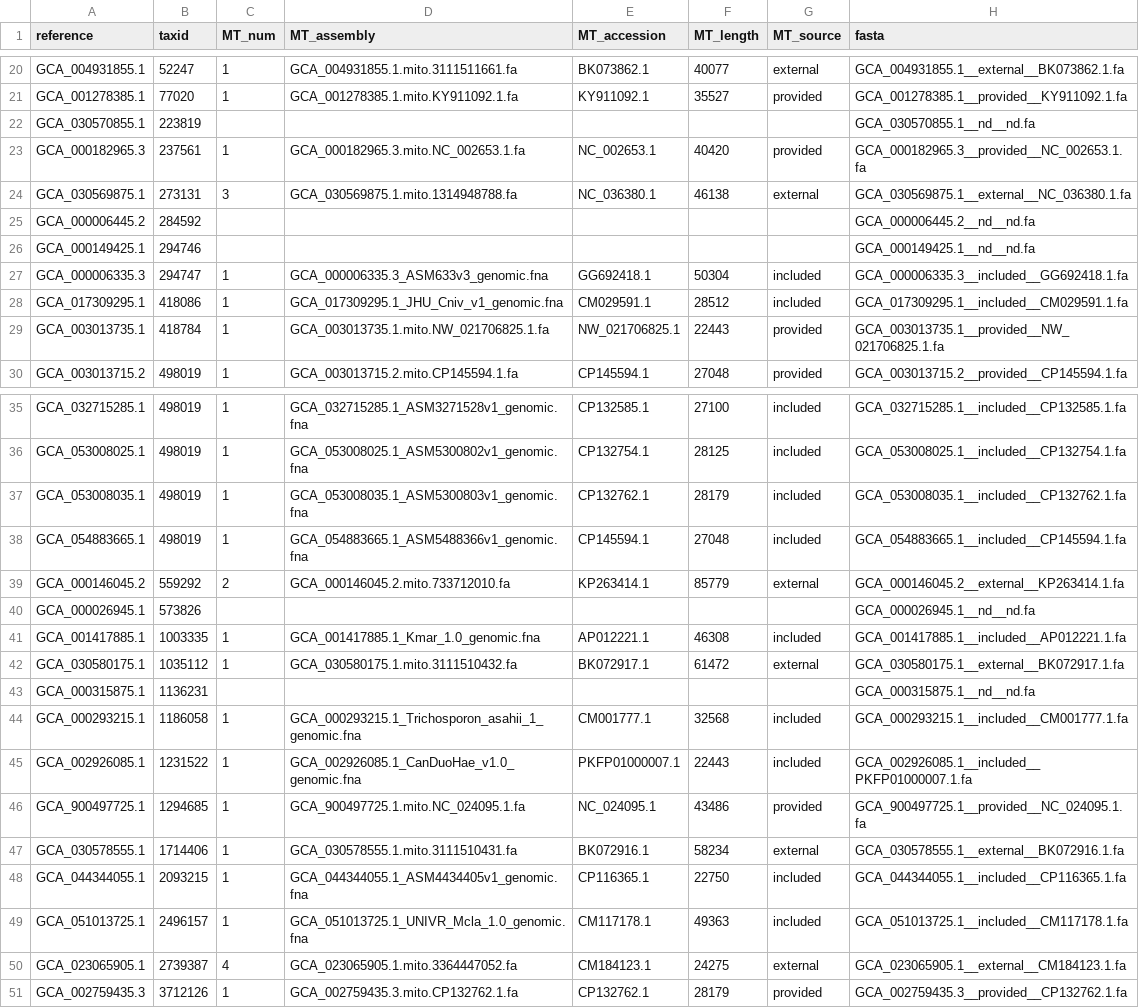
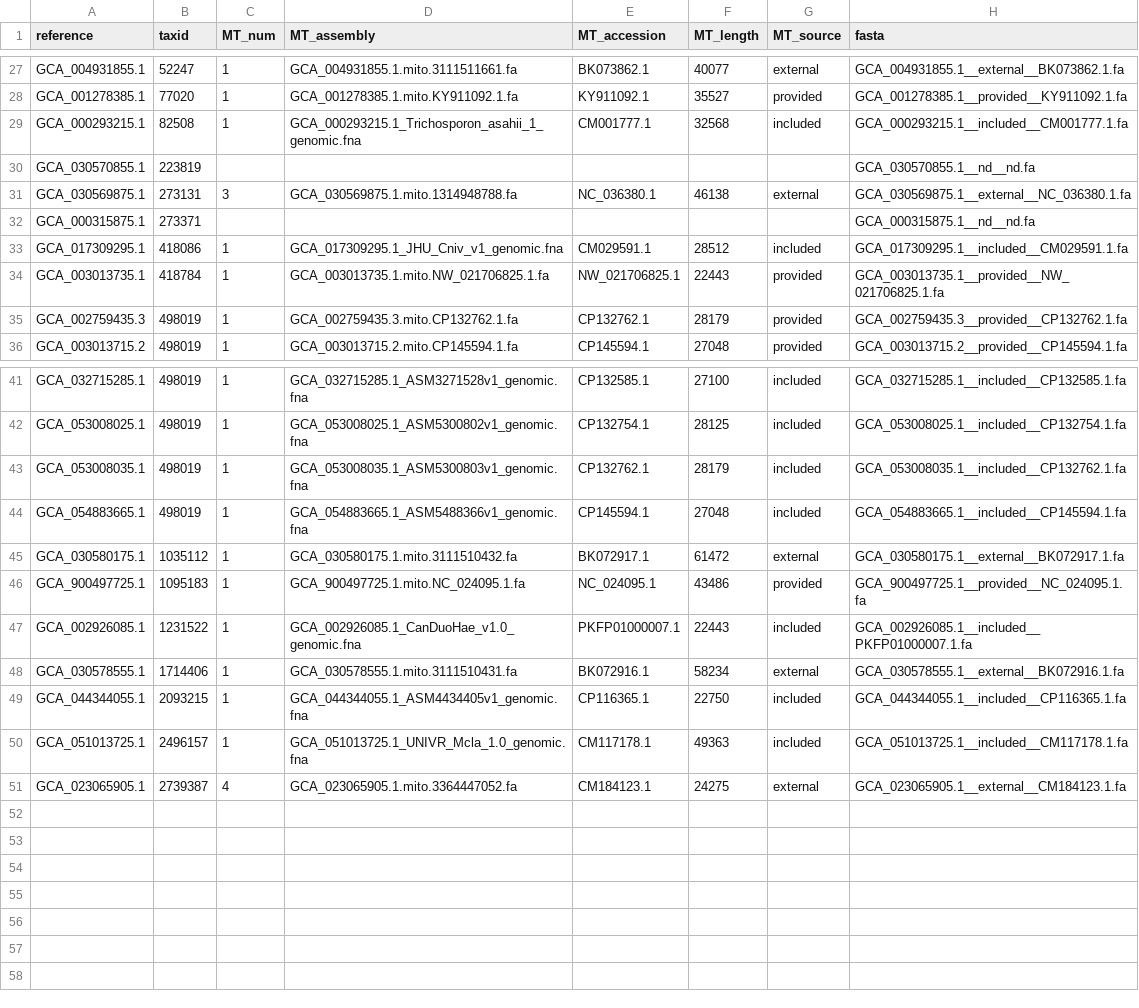
Before and after one commit to RIVM-bioinformatics/apollo-reference, a TSV file: data/reference_assembly_data.tsv, drawn as a sheet; only a part is shown, gaps mark what is left out; removed rows and columns are numbered as before the commit, all else as after; the diff covers the shown part only; the diff names each change by its address in the sheet, - before the commit and + after, or states it on an @@ line.

Commit message:
fix: updated file with species taxIds

```diff
--- a/data/reference_assembly_data.tsv
+++ b/data/reference_assembly_data.tsv
+row 29: GCA_000293215.1 | 82508 | 1 | GCA_000293215.1_Trichosporon_asahii_1_genomic.fna | CM001777.1 | 32568 | included | GCA_000293215.1__included__CM001777.1.fa
-row 23: GCA_000182965.3 | 237561 | 1 | GCA_000182965.3.mito.NC_002653.1.fa | NC_002653.1 | 40420 | provided | GCA_000182965.3__provided__NC_002653.1.fa
-row 25: GCA_000006445.2 | 284592 |  |  |  |  |  | GCA_000006445.2__nd__nd.fa
-row 26: GCA_000149425.1 | 294746 |  |  |  |  |  | GCA_000149425.1__nd__nd.fa
-row 27: GCA_000006335.3 | 294747 | 1 | GCA_000006335.3_ASM633v3_genomic.fna | GG692418.1 | 50304 | included | GCA_000006335.3__included__GG692418.1.fa
+row 32: GCA_000315875.1 | 273371 |  |  |  |  |  | GCA_000315875.1__nd__nd.fa
+row 35: GCA_002759435.3 | 498019 | 1 | GCA_002759435.3.mito.CP132762.1.fa | CP132762.1 | 28179 | provided | GCA_002759435.3__provided__CP132762.1.fa
-row 39: GCA_000146045.2 | 559292 | 2 | GCA_000146045.2.mito.733712010.fa | KP263414.1 | 85779 | external | GCA_000146045.2__external__KP263414.1.fa
-row 40: GCA_000026945.1 | 573826 |  |  |  |  |  | GCA_000026945.1__nd__nd.fa
-row 41: GCA_001417885.1 | 1003335 | 1 | GCA_001417885.1_Kmar_1.0_genomic.fna | AP012221.1 | 46308 | included | GCA_001417885.1__included__AP012221.1.fa
-row 43: GCA_000315875.1 | 1136231 |  |  |  |  |  | GCA_000315875.1__nd__nd.fa
-row 44: GCA_000293215.1 | 1186058 | 1 | GCA_000293215.1_Trichosporon_asahii_1_genomic.fna | CM001777.1 | 32568 | included | GCA_000293215.1__included__CM001777.1.fa
+row 46: GCA_900497725.1 | 1095183 | 1 | GCA_900497725.1.mito.NC_024095.1.fa | NC_024095.1 | 43486 | provided | GCA_900497725.1__provided__NC_024095.1.fa
-row 46: GCA_900497725.1 | 1294685 | 1 | GCA_900497725.1.mito.NC_024095.1.fa | NC_024095.1 | 43486 | provided | GCA_900497725.1__provided__NC_024095.1.fa
-row 51: GCA_002759435.3 | 3712126 | 1 | GCA_002759435.3.mito.CP132762.1.fa | CP132762.1 | 28179 | provided | GCA_002759435.3__provided__CP132762.1.fa
```
Also changed, not shown: 7 added rows elsewhere in this file.
